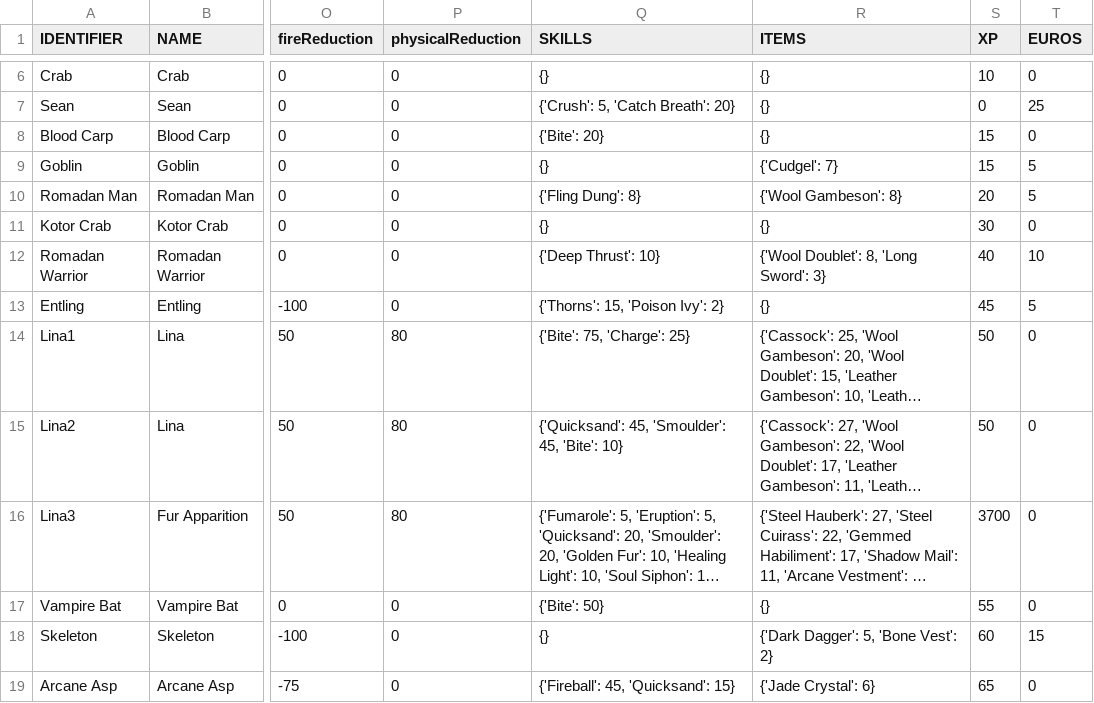
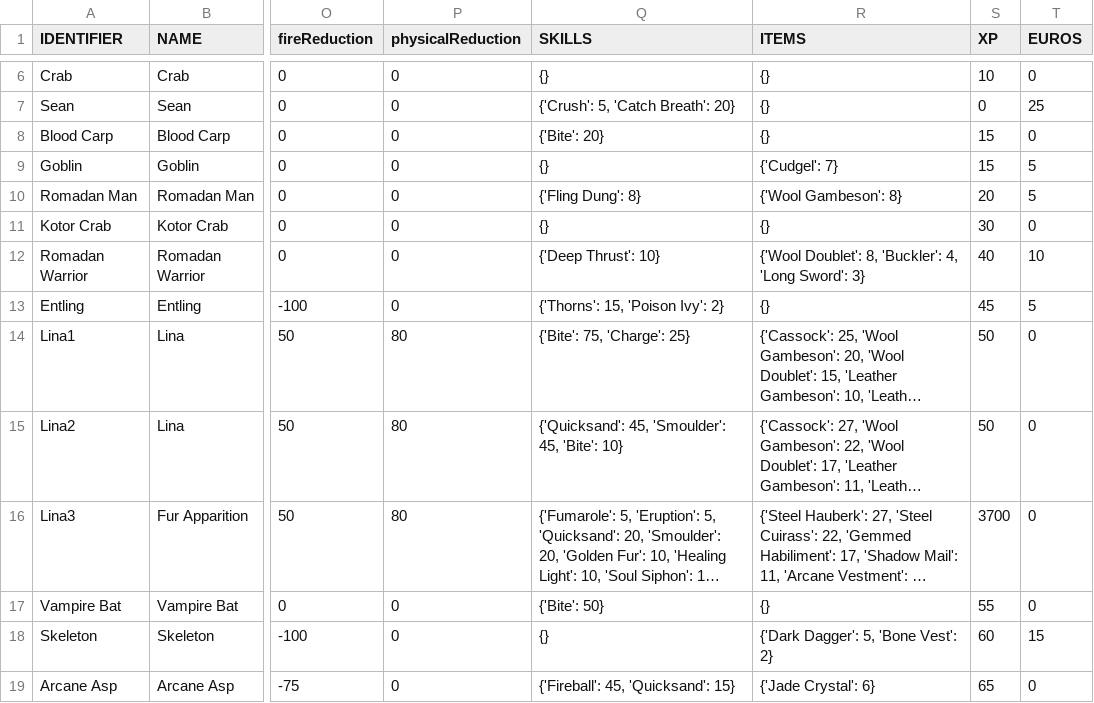
Before and after one commit to 1bengardner/tq-website, a TSV file: _data/enemydata.tsv, drawn as a sheet; only a part is shown, gaps mark what is left out; long unchanged cells end in …; the diff names each change by its address in the sheet, - before the commit and + after, or states it on an @@ line.

Commit message:
Pull enemy data

```diff
--- a/_data/enemydata.tsv
+++ b/_data/enemydata.tsv
-R12 (ITEMS): {'Wool Doublet': 8, 'Long Sword': 3}
+R12 (ITEMS): {'Wool Doublet': 8, 'Buckler': 4, 'Long Sword': 3}
```
